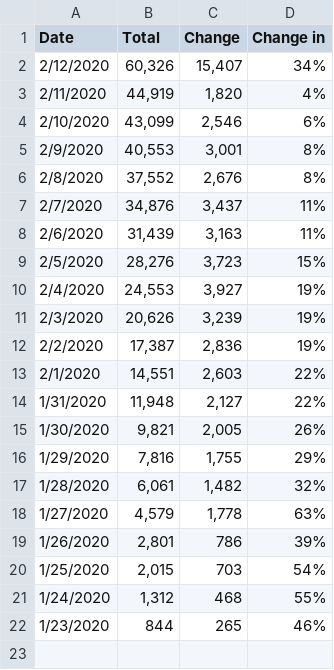
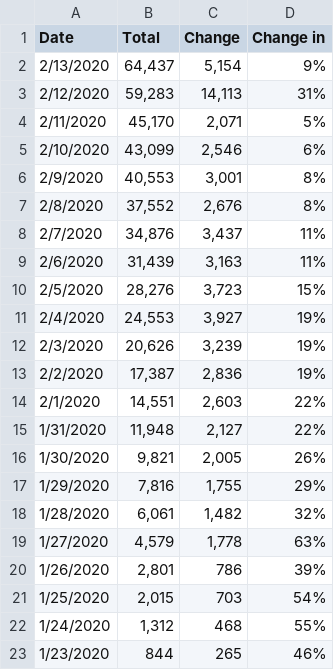
Before and after one commit to loankimrobinson/coronavirus, a CSV file: cases_daily_total_02102020.csv, drawn as a sheet.

```diff
--- a/cases_daily_total_02102020.csv
+++ b/cases_daily_total_02102020.csv
@@ -1,4 +1,5 @@
 Date,Total,Change,Change in
-2/12/2020,"60,326","15,407",34%
-2/11/2020,"44,919","1,820",4%
+2/13/2020,"64,437","5,154",9%
+2/12/2020,"59,283","14,113",31%
+2/11/2020,"45,170","2,071",5%
 2/10/2020,"43,099","2,546",6%
```
Also changed, not shown: cases_02102020_v1.csv, cases_daily_02102020.csv, 3 other files.
